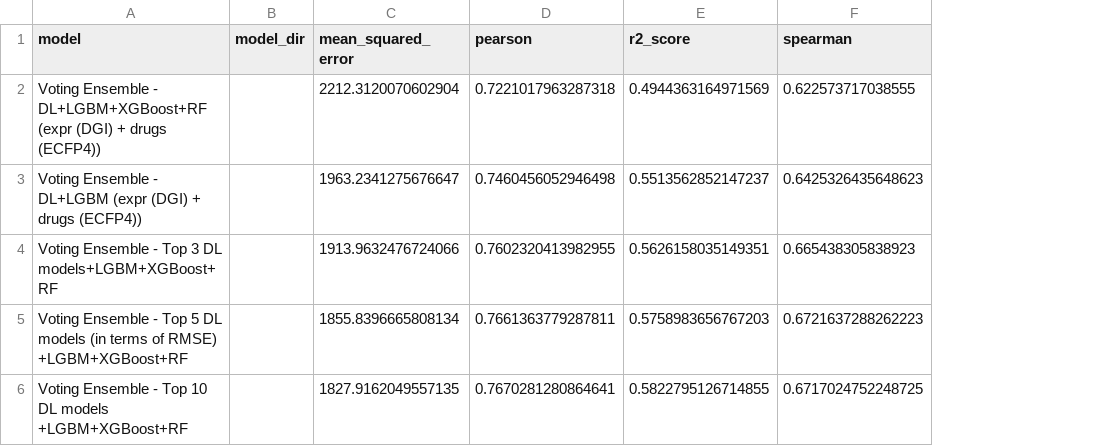
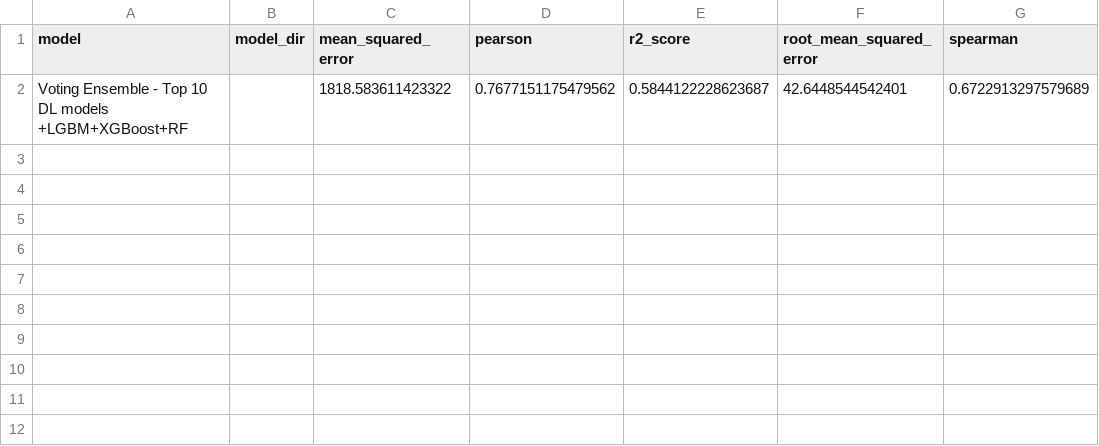
Before and after one commit to BioSystemsUM/drug_response_pipeline, a CSV file: almanac/results/ensemble_evaluation_results.csv, drawn as a sheet; removed rows and columns are numbered as before the commit, all else as after; the diff names each change by its address in the sheet, - before the commit and + after, or states it on an @@ line.

Commit message:
Updated results for the ensemble since the top 10 DL models changed slightly after recalculating scores
Former-commit-id: cd37d57db94ddc41e1b50d9e3af2959aee055553

```diff
--- a/almanac/results/ensemble_evaluation_results.csv
+++ b/almanac/results/ensemble_evaluation_results.csv
+column F (root_mean_squared_error), empty
-row 2: Voting Ensemble - DL+LGBM+XGBoost+RF (expr (DGI) + drugs (ECFP4)) |  | 2212.3120070602904 | 0.7221017963287318 | 0.4944363164971569 | 0.622573717038555
-row 3: Voting Ensemble - DL+LGBM (expr (DGI) + drugs (ECFP4)) |  | 1963.2341275676647 | 0.7460456052946498 | 0.5513562852147237 | 0.6425326435648623
-row 4: Voting Ensemble - Top 3 DL models+LGBM+XGBoost+RF |  | 1913.9632476724066 | 0.7602320413982955 | 0.5626158035149351 | 0.665438305838923
-row 5: Voting Ensemble - Top 5 DL models (in terms of RMSE) +LGBM+XGBoost+RF |  | 1855.8396665808134 | 0.7661363779287811 | 0.5758983656767203 | 0.6721637288262223
-row 6: Voting Ensemble - Top 10 DL models +LGBM+XGBoost+RF |  | 1827.9162049557135 | 0.7670281280864641 | 0.5822795126714855 | 0.6717024752248725
+row 2: Voting Ensemble - Top 10 DL models +LGBM+XGBoost+RF |  | 1818.583611423322 | 0.7677151175479562 | 0.5844122228623687 | 42.6448544542401 | 0.6722913297579689
```
Also changed, not shown: 1 other file.
